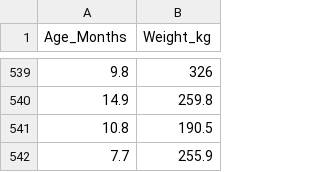
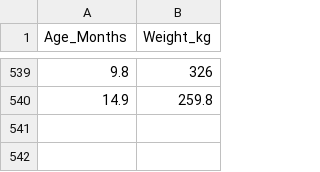
Before and after one commit to Ormolt/Livestock-modelling, a CSV file: purebreed_augmented_dataset.csv, drawn as a sheet; only a part is shown, gaps mark what is left out.

Commit message:
Add files via upload

```diff
--- a/purebreed_augmented_dataset.csv
+++ b/purebreed_augmented_dataset.csv
@@ -540,3 +540 @@ Age_Months,Weight_kg
 14.9,259.8
-10.8,190.5
-7.7,255.9
```
